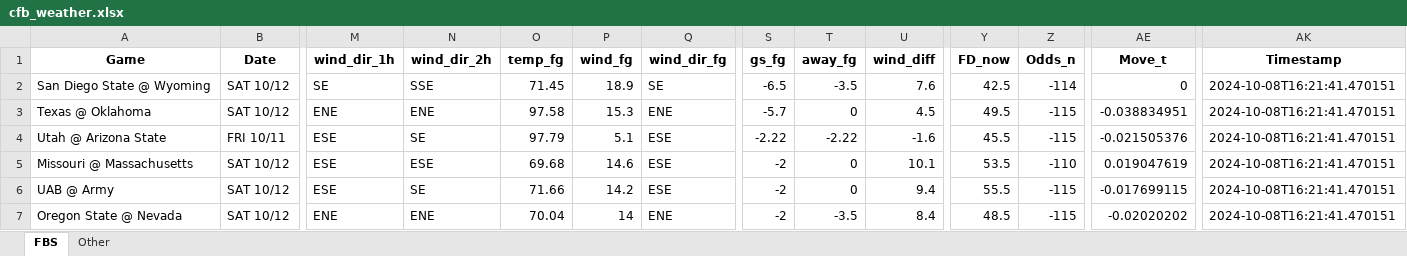
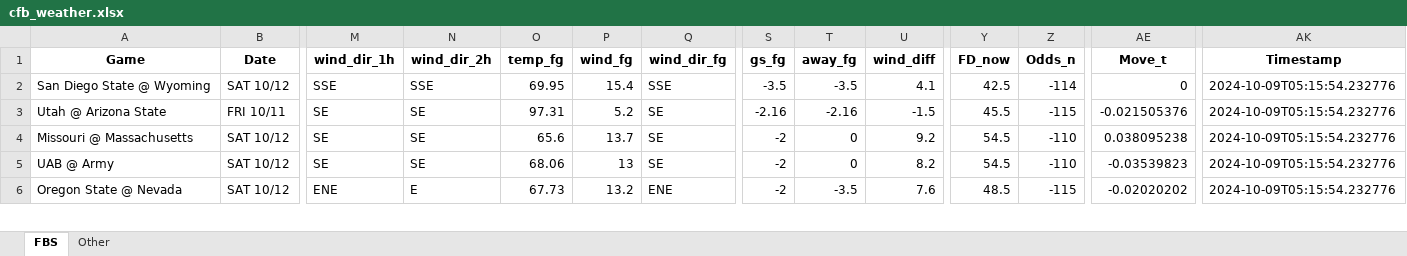
Before and after one commit to mslade50/football_weather, an Excel workbook: cfb_weather.xlsx, sheet FBS, drawn as a sheet; only a part is shown, gaps mark what is left out; values as stored, in another font and other column widths than the file's, no borders; removed rows and columns are numbered as before the commit, all else as after; rows hold the shown columns only; the diff covers the shown part only; the diff names each change by its address in the sheet, - before the commit and + after, or states it on an @@ line.

Commit message:
Update cfb_weather.xlsx with Timestamp 2024-10-09T05:15:54.232776

```diff
--- a/cfb_weather.xlsx (sheet FBS)
+++ b/cfb_weather.xlsx (sheet FBS)
-M2 (wind_dir_1h): SE
+M2 (wind_dir_1h): SSE
-O2 (temp_fg): 71.45
+O2 (temp_fg): 69.95
-P2 (wind_fg): 18.9
+P2 (wind_fg): 15.4
-Q2 (wind_dir_fg): SE
+Q2 (wind_dir_fg): SSE
-S2 (gs_fg): -6.5
+S2 (gs_fg): -3.5
-U2 (wind_diff): 7.6
+U2 (wind_diff): 4.1
-AK2 (Timestamp): 2024-10-08T16:21:41.470151
+AK2 (Timestamp): 2024-10-09T05:15:54.232776
-row 3: Texas @ Oklahoma | SAT 10/12 | ENE | ENE | 97.58 | 15.3 | ENE | -5.7 | 0 | 4.5 | 49.5 | -115 | -0.038834951 | 2024-10-08T16:21:41.470151
-M3:M5 (wind_dir_1h): ESE
+M3:M5 (wind_dir_1h): SE
-O3 (temp_fg): 97.79
+O3 (temp_fg): 97.31
-P3 (wind_fg): 5.1
+P3 (wind_fg): 5.2
-Q3:Q5 (wind_dir_fg): ESE
+Q3:Q5 (wind_dir_fg): SE
-S3 (gs_fg): -2.22
+S3 (gs_fg): -2.16
-T3 (away_fg): -2.22
+T3 (away_fg): -2.16
-U3 (wind_diff): -1.6
+U3 (wind_diff): -1.5
-AK3:AK6 (Timestamp): 2024-10-08T16:21:41.470151
+AK3:AK6 (Timestamp): 2024-10-09T05:15:54.232776
-N4 (wind_dir_2h): ESE
+N4 (wind_dir_2h): SE
-O4 (temp_fg): 69.68
+O4 (temp_fg): 65.6
-P4 (wind_fg): 14.6
+P4 (wind_fg): 13.7
-U4 (wind_diff): 10.1
+U4 (wind_diff): 9.2
-Y4 (FD_now): 53.5
+Y4 (FD_now): 54.5
-AE4 (Move_t): 0.019047619
+AE4 (Move_t): 0.038095238
-O5 (temp_fg): 71.66
+O5 (temp_fg): 68.06
-P5 (wind_fg): 14.2
+P5 (wind_fg): 13
-U5 (wind_diff): 9.4
+U5 (wind_diff): 8.2
-Y5 (FD_now): 55.5
+Y5 (FD_now): 54.5
-Z5 (Odds_n): -115
+Z5 (Odds_n): -110
-AE5 (Move_t): -0.017699115
+AE5 (Move_t): -0.03539823
-N6 (wind_dir_2h): ENE
+N6 (wind_dir_2h): E
-O6 (temp_fg): 70.04
+O6 (temp_fg): 67.73
-P6 (wind_fg): 14
+P6 (wind_fg): 13.2
-U6 (wind_diff): 8.4
+U6 (wind_diff): 7.6
```
Also changed, not shown: 6 added rows, 5 removed rows and 255 edited cells elsewhere in this sheet, sheet Other.
